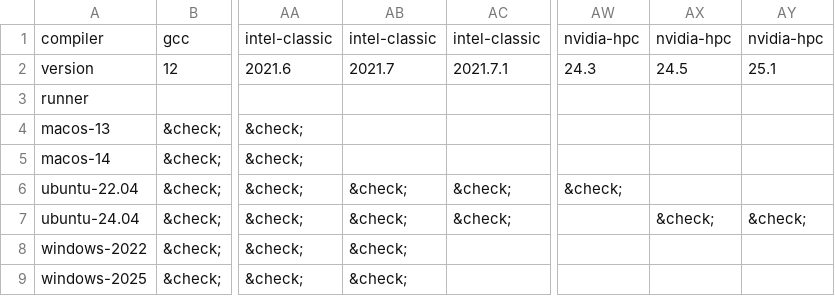
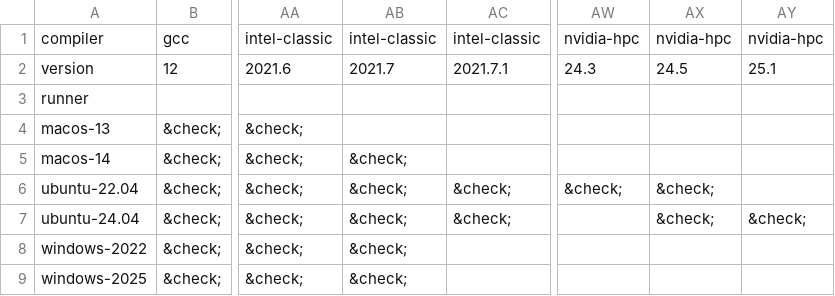
Before and after one commit to fortran-lang/setup-fortran, a CSV file: .github/compat/compat.csv, drawn as a sheet; only a part is shown, gaps mark what is left out; the diff names each change by its address in the sheet, - before the commit and + after, or states it on an @@ line.

```diff
--- a/.github/compat/compat.csv
+++ b/.github/compat/compat.csv
-AB5: (empty)
+AB5: &check;
-AX6: (empty)
+AX6: &check;
```
Also changed, not shown: .github/compat/long_compat.csv, 1 other file.
